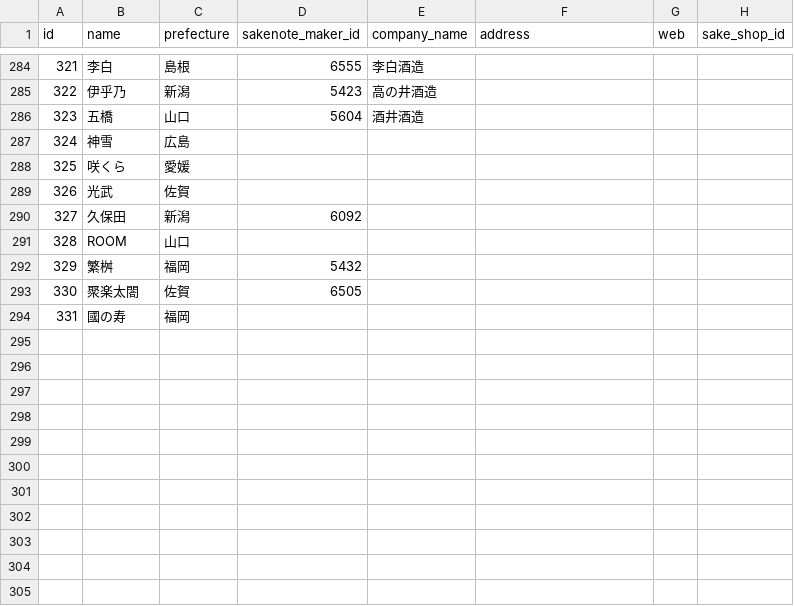
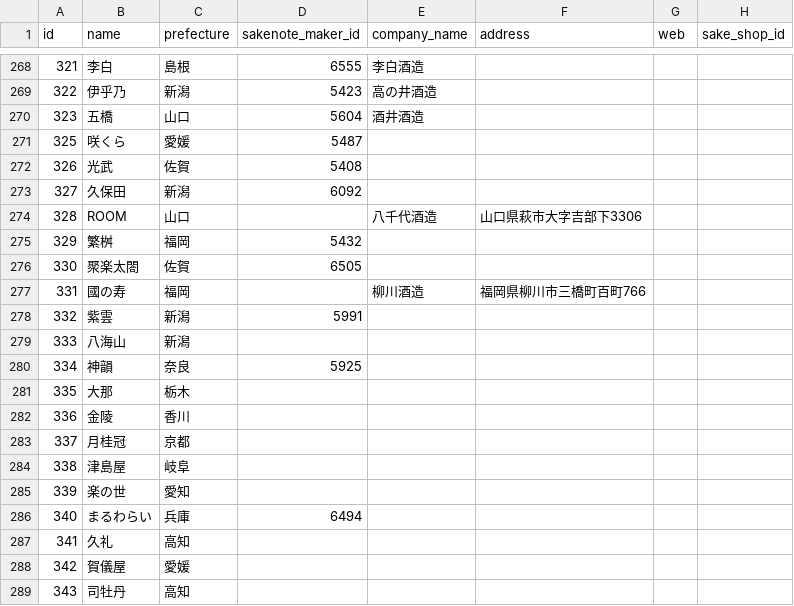
Before and after one commit to yuk-tanaka/nga2019_api, a CSV file: database/seeds/csv/breweries.csv, drawn as a sheet; only a part is shown, gaps mark what is left out; the diff covers the shown part only.

```diff
--- a/database/seeds/csv/breweries.csv
+++ b/database/seeds/csv/breweries.csv
@@ -286,9 +270,20 @@ id,name,prefecture,sakenote_maker_id,company_name,address,web,sake_shop_id
 323,五橋,山口,5604,酒井酒造,,,
-324,神雪,広島,,,,,
-325,咲くら,愛媛,,,,,
-326,光武,佐賀,,,,,
+325,咲くら,愛媛,5487,,,,
+326,光武,佐賀,5408,,,,
 327,久保田,新潟,6092,,,,
-328,ROOM,山口,,,,,
+328,ROOM,山口,,八千代酒造,山口県萩市大字吉部下3306,,
 329,繁桝,福岡,5432,,,,
 330,聚楽太閤,佐賀,6505,,,,
-331,國の寿,福岡,,,,,
+331,國の寿,福岡,,柳川酒造,福岡県柳川市三橋町百町766,,
+332,紫雲,新潟,5991,,,,
+333,八海山,新潟,,,,,
+334,神韻,奈良,5925,,,,
+335,大那,栃木,,,,,
+336,金陵,香川,,,,,
+337,月桂冠,京都,,,,,
+338,津島屋,岐阜,,,,,
+339,楽の世,愛知,,,,,
+340,まるわらい,兵庫,6494,,,,
+341,久礼,高知,,,,,
+342,賀儀屋,愛媛,,,,,
+343,司牡丹,高知,,,,,
```
Also changed, not shown: 10 added rows, 16 removed rows and 28 edited cells elsewhere in this file, database/seeds/csv/areas.csv, database/seeds/csv/participants.csv, 1 other file.
